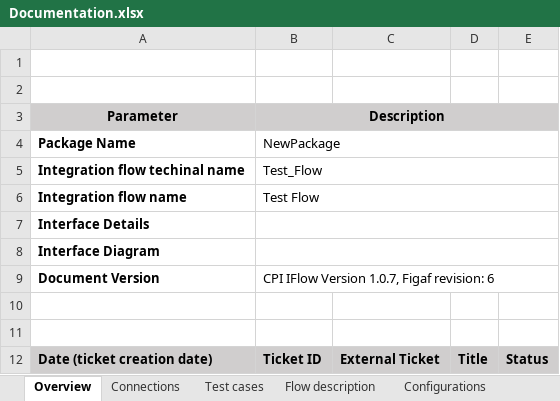
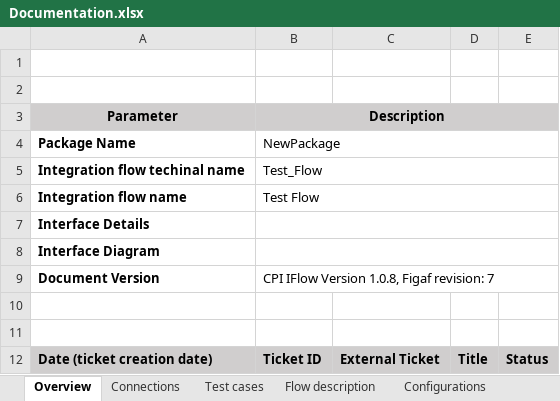
Before and after one commit to afl-figaf/cpi-repo, an Excel workbook: NewPackage/IntegrationFlow/Test_Flow/Documentation.xlsx, sheet Overview, drawn as a sheet; values as stored, in another font and other column widths than the file's, no borders; the diff names each change by its address in the sheet, - before the commit and + after, or states it on an @@ line.

```diff
--- a/NewPackage/IntegrationFlow/Test_Flow/Documentation.xlsx (sheet Overview)
+++ b/NewPackage/IntegrationFlow/Test_Flow/Documentation.xlsx (sheet Overview)
-B9 (Description): CPI IFlow Version 1.0.7, Figaf revision: 6
+B9 (Description): CPI IFlow Version 1.0.8, Figaf revision: 7
```
Also changed, not shown: sheet Resources, 4 other files.
